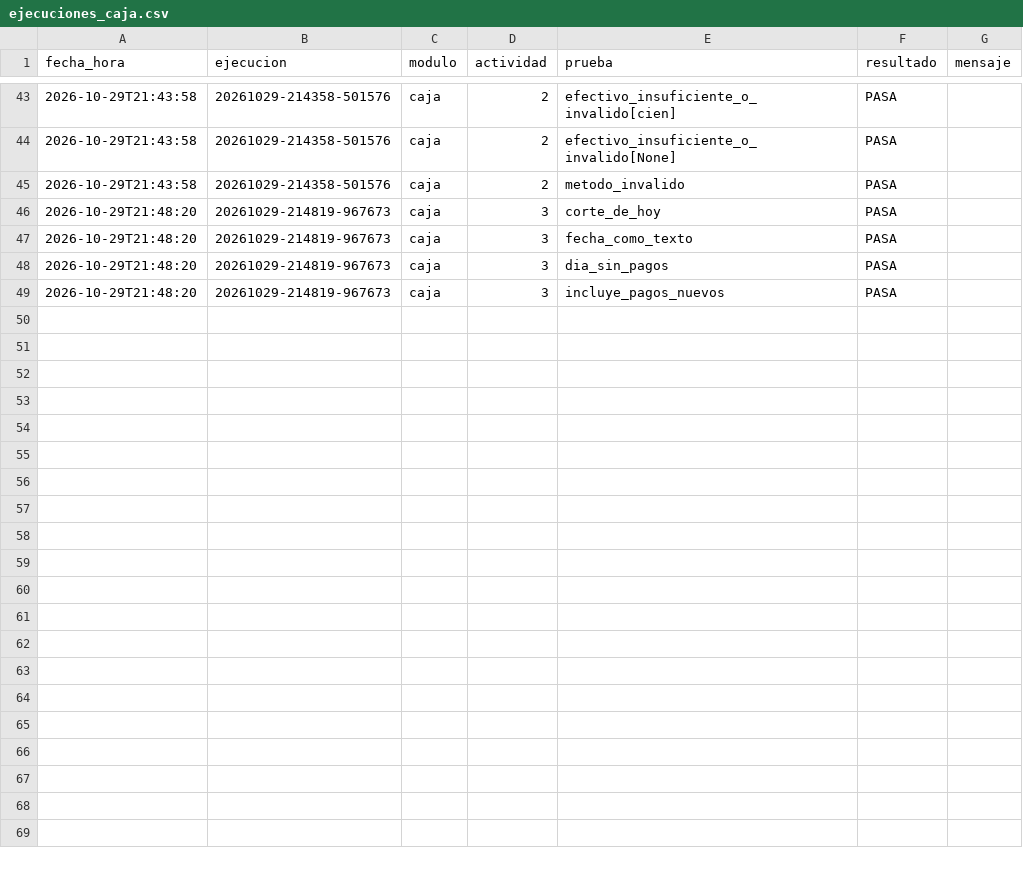
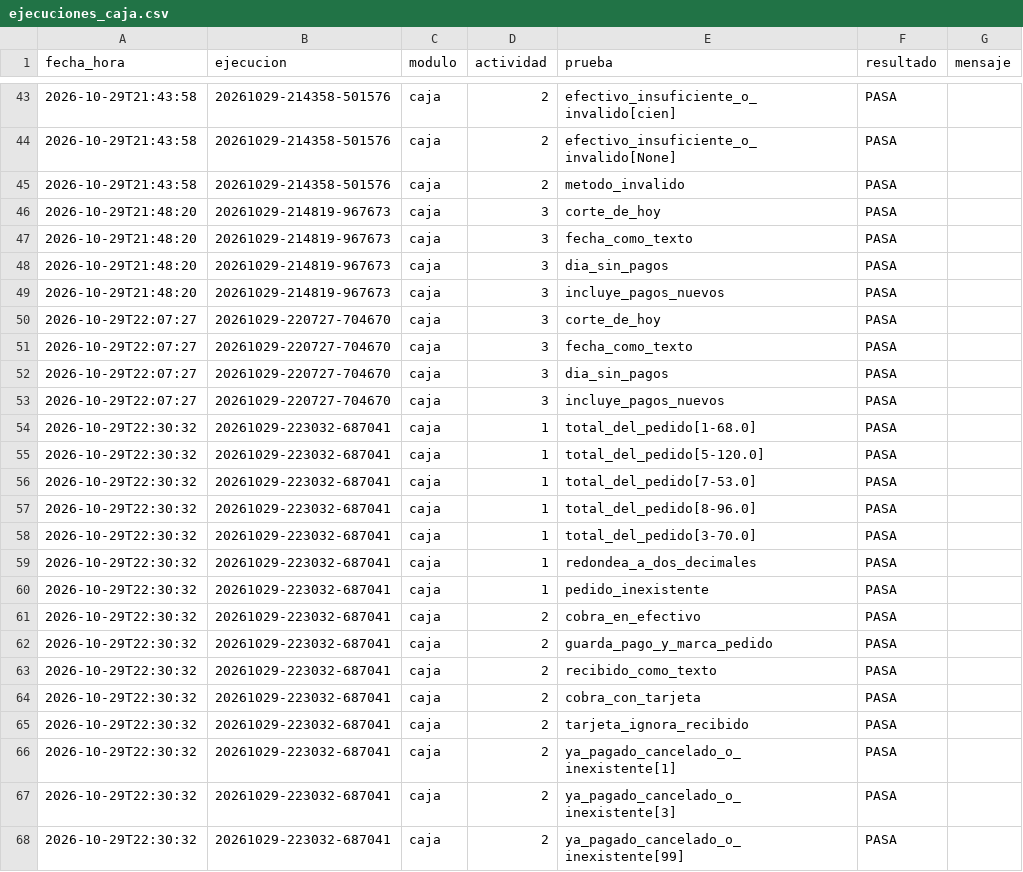
Before and after one commit to osielespinoza16-web/cafetec, a CSV file: registro/ejecuciones_caja.csv, drawn as a sheet; only a part is shown, gaps mark what is left out; the diff covers the shown part only; the diff names each change by its address in the sheet, - before the commit and + after, or states it on an @@ line.

```diff
--- a/registro/ejecuciones_caja.csv
+++ b/registro/ejecuciones_caja.csv
+row 50: 2026-10-29T22:07:27 | 20261029-220727-704670 | caja | 3 | corte_de_hoy | PASA
+row 51: 2026-10-29T22:07:27 | 20261029-220727-704670 | caja | 3 | fecha_como_texto | PASA
+row 52: 2026-10-29T22:07:27 | 20261029-220727-704670 | caja | 3 | dia_sin_pagos | PASA
+row 53: 2026-10-29T22:07:27 | 20261029-220727-704670 | caja | 3 | incluye_pagos_nuevos | PASA
+row 54: 2026-10-29T22:30:32 | 20261029-223032-687041 | caja | 1 | total_del_pedido[1-68.0] | PASA
+row 55: 2026-10-29T22:30:32 | 20261029-223032-687041 | caja | 1 | total_del_pedido[5-120.0] | PASA
+row 56: 2026-10-29T22:30:32 | 20261029-223032-687041 | caja | 1 | total_del_pedido[7-53.0] | PASA
+row 57: 2026-10-29T22:30:32 | 20261029-223032-687041 | caja | 1 | total_del_pedido[8-96.0] | PASA
+row 58: 2026-10-29T22:30:32 | 20261029-223032-687041 | caja | 1 | total_del_pedido[3-70.0] | PASA
+row 59: 2026-10-29T22:30:32 | 20261029-223032-687041 | caja | 1 | redondea_a_dos_decimales | PASA
+row 60: 2026-10-29T22:30:32 | 20261029-223032-687041 | caja | 1 | pedido_inexistente | PASA
+row 61: 2026-10-29T22:30:32 | 20261029-223032-687041 | caja | 2 | cobra_en_efectivo | PASA
+row 62: 2026-10-29T22:30:32 | 20261029-223032-687041 | caja | 2 | guarda_pago_y_marca_pedido | PASA
+row 63: 2026-10-29T22:30:32 | 20261029-223032-687041 | caja | 2 | recibido_como_texto | PASA
+row 64: 2026-10-29T22:30:32 | 20261029-223032-687041 | caja | 2 | cobra_con_tarjeta | PASA
+row 65: 2026-10-29T22:30:32 | 20261029-223032-687041 | caja | 2 | tarjeta_ignora_recibido | PASA
+row 66: 2026-10-29T22:30:32 | 20261029-223032-687041 | caja | 2 | ya_pagado_cancelado_o_inexistente[1] | PASA
+row 67: 2026-10-29T22:30:32 | 20261029-223032-687041 | caja | 2 | ya_pagado_cancelado_o_inexistente[3] | PASA
+row 68: 2026-10-29T22:30:32 | 20261029-223032-687041 | caja | 2 | ya_pagado_cancelado_o_inexistente[99] | PASA
```
Also changed, not shown: 9 added rows elsewhere in this file, registro/flujo_caja.csv, 4 other files.
